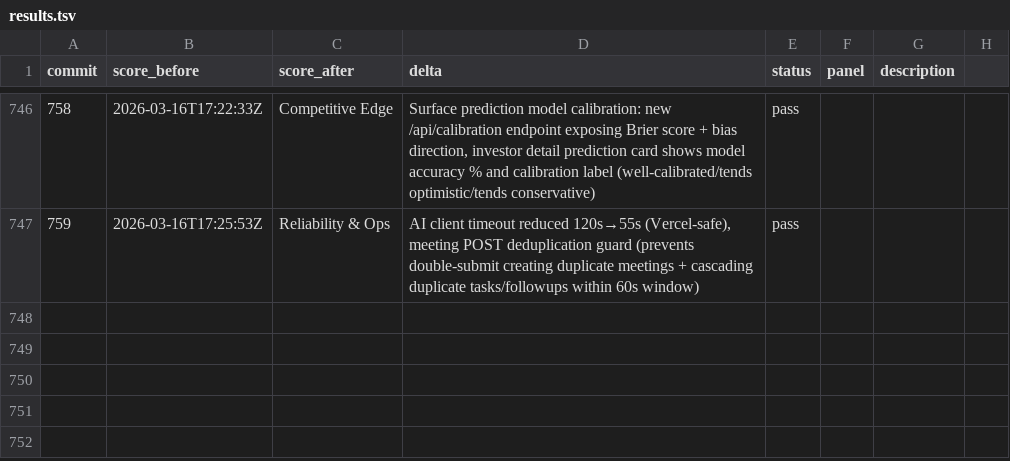
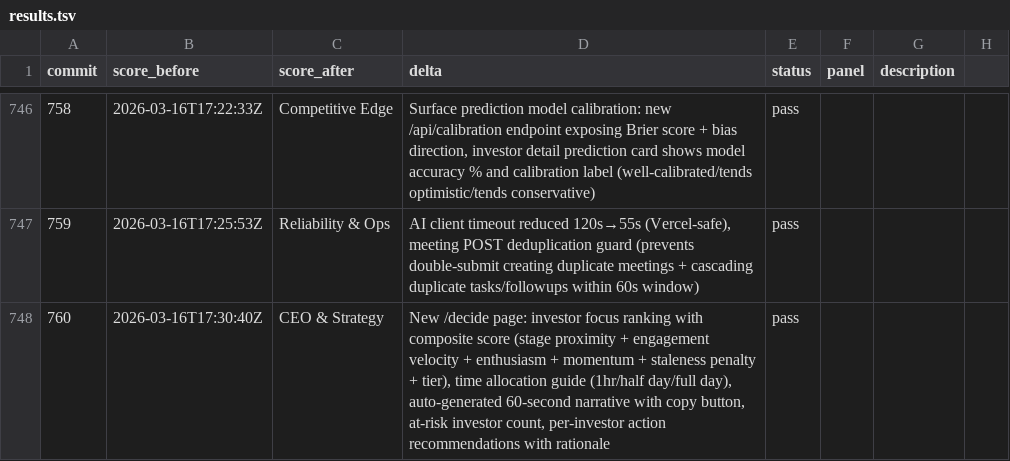
Before and after one commit to philippenyssen/raise-app, a TSV file: results.tsv, drawn as a sheet; only a part is shown, gaps mark what is left out; the diff names each change by its address in the sheet, - before the commit and + after, or states it on an @@ line.

```diff
--- a/results.tsv
+++ b/results.tsv
+row 748: 760 | 2026-03-16T17:30:40Z | CEO & Strategy | New /decide page: investor focus ranking with composite score (stage proximity + engagement velocity + enthusiasm + momentum + staleness penalty + tier), time allocation guide (1hr/half day/full day), auto-generated 60-second narrative with copy button, at-risk investor count, per-investor action recommendations with rationale | pass
```
Also changed, not shown: 3 other files.
